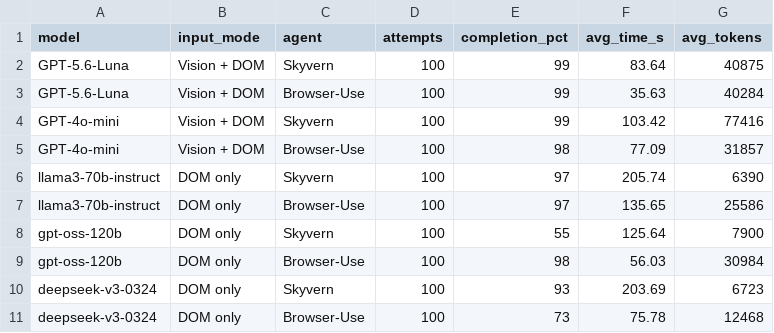
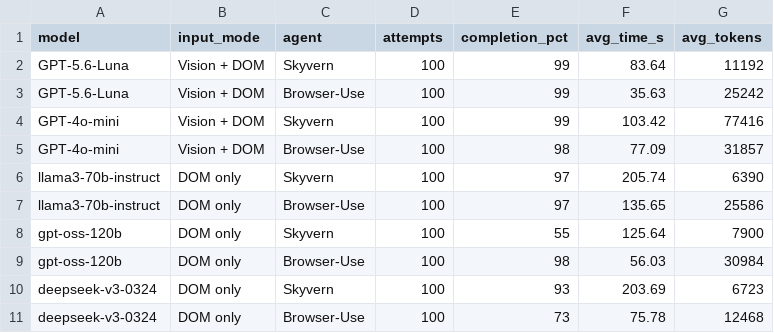
Before and after one commit to fiu-seclab/llm-web-agents, a CSV file: paper-tables/llm_backends.csv, drawn as a sheet.

Commit message:
Fix Luna token accounting

```diff
--- a/paper-tables/llm_backends.csv
+++ b/paper-tables/llm_backends.csv
@@ -1,4 +1,4 @@
 model,input_mode,agent,attempts,completion_pct,avg_time_s,avg_tokens
-GPT-5.6-Luna,Vision + DOM,Skyvern,100,99,83.64,40875
-GPT-5.6-Luna,Vision + DOM,Browser-Use,100,99,35.63,40284
+GPT-5.6-Luna,Vision + DOM,Skyvern,100,99,83.64,11192
+GPT-5.6-Luna,Vision + DOM,Browser-Use,100,99,35.63,25242
 GPT-4o-mini,Vision + DOM,Skyvern,100,99,103.42,77416
```
Also changed, not shown: 1 other file.
